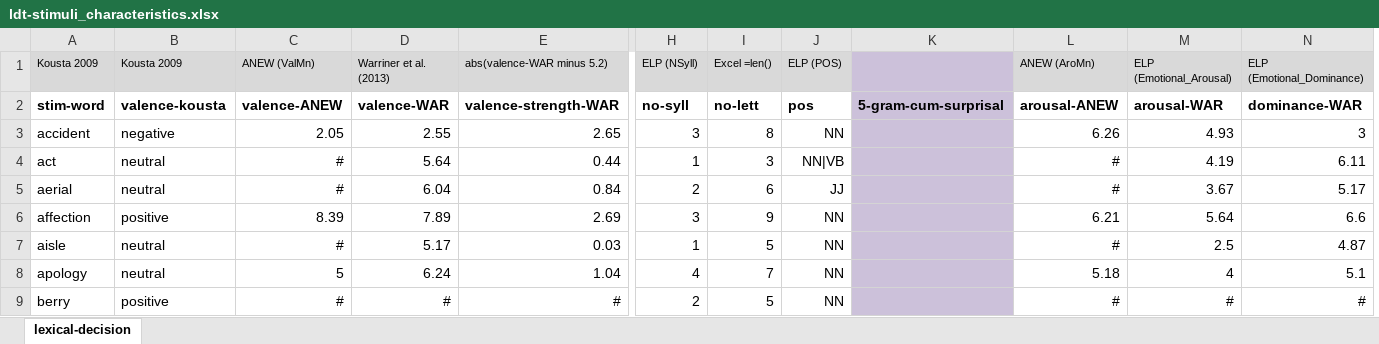
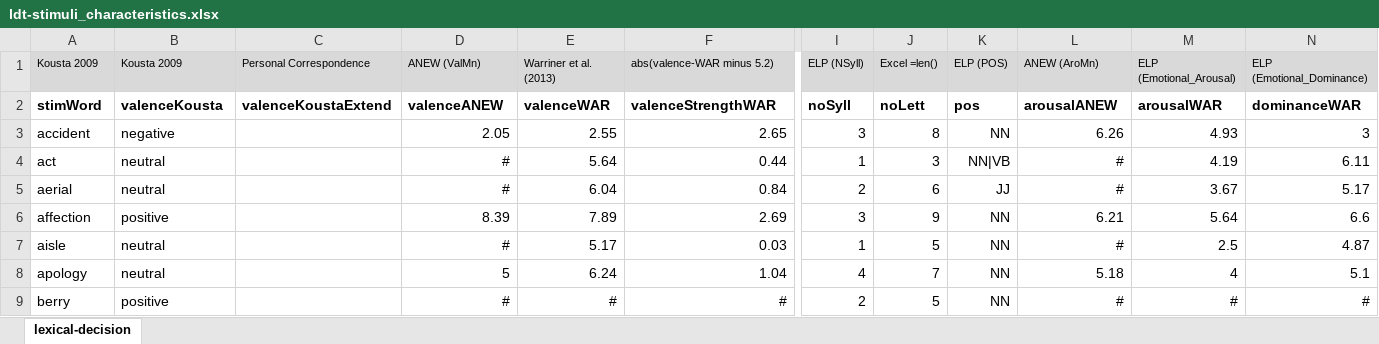
Before and after one commit to NDCLab/readAloud-valence-dataset, an Excel workbook: materials/readAloud-ldt/stimuli/ldt/ldt-stimuli_characteristics.xlsx, sheet lexical-decision, drawn as a sheet; only a part is shown, gaps mark what is left out; values as stored, in another font and other column widths than the file's, no borders; removed rows and columns are numbered as before the commit, all else as after; rows hold the shown columns only; the diff names each change by its address in the sheet, - before the commit and + after, or states it on an @@ line.

```diff
--- a/materials/readAloud-ldt/stimuli/ldt/ldt-stimuli_characteristics.xlsx (sheet lexical-decision)
+++ b/materials/readAloud-ldt/stimuli/ldt/ldt-stimuli_characteristics.xlsx (sheet lexical-decision)
+column C (Personal Correspondence), empty
-column K, empty
-row 2: stim-word | valence-kousta | valence-ANEW | valence-WAR | valence-strength-WAR | no-syll | no-lett | pos | 5-gram-cum-surprisal | arousal-ANEW | arousal-WAR | dominance-WAR
+row 2: stimWord | valenceKousta | valenceKoustaExtend | valenceANEW | valenceWAR | valenceStrengthWAR | noSyll | noLett | pos | arousalANEW | arousalWAR | dominanceWAR
```
Also changed, not shown: literature/lit-review_readAloud-valence-dataset.xlsx, 1 other file.
